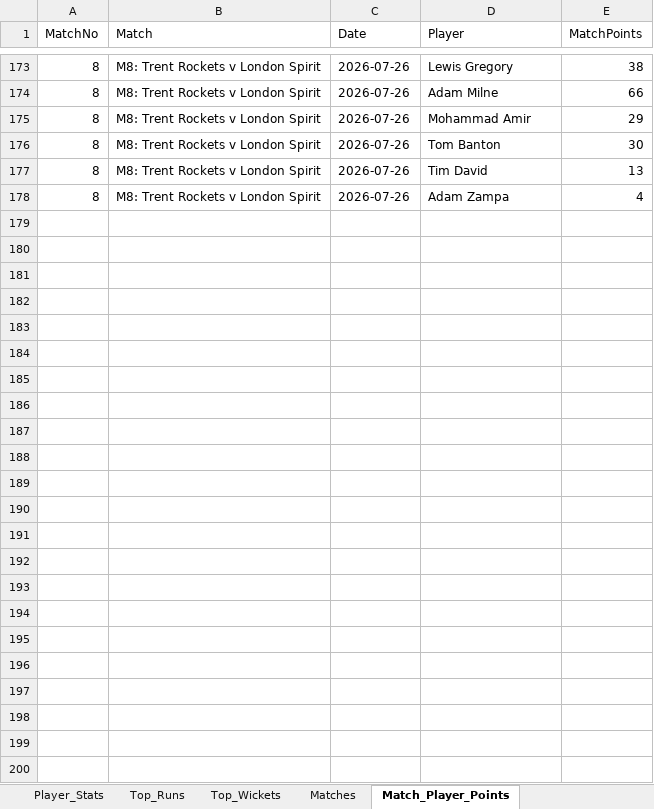
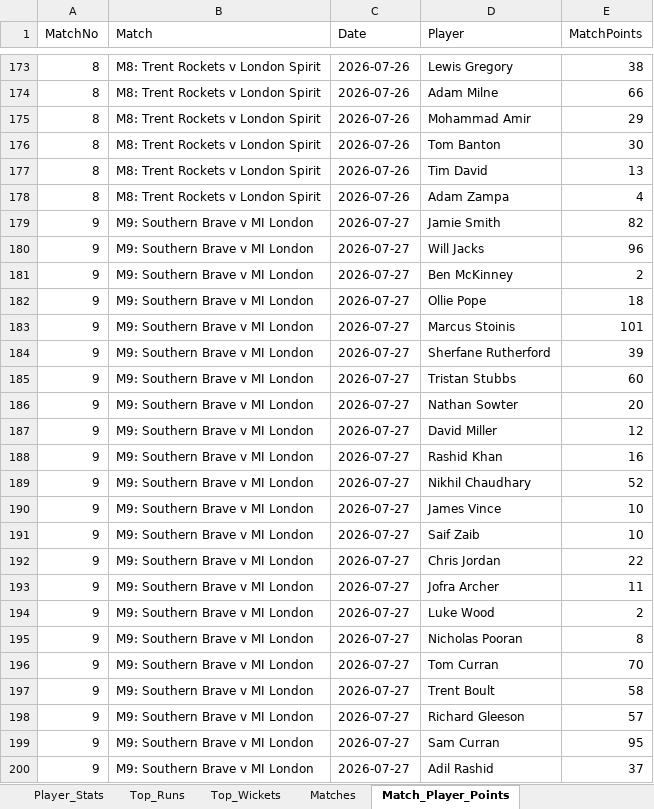
Before and after one commit to aaravmody/shroff-hundred-auction, an Excel workbook: hundred_player_stats.xlsx, sheet Match_Player_Points, drawn as a sheet; only a part is shown, gaps mark what is left out; values as stored, in another font and other column widths than the file's, no borders; the diff names each change by its address in the sheet, - before the commit and + after, or states it on an @@ line.

```diff
--- a/hundred_player_stats.xlsx (sheet Match_Player_Points)
+++ b/hundred_player_stats.xlsx (sheet Match_Player_Points)
+row 179: 9 | M9: Southern Brave v MI London | 2026-07-27 | Jamie Smith | 82
+row 180: 9 | M9: Southern Brave v MI London | 2026-07-27 | Will Jacks | 96
+row 181: 9 | M9: Southern Brave v MI London | 2026-07-27 | Ben McKinney | 2
+row 182: 9 | M9: Southern Brave v MI London | 2026-07-27 | Ollie Pope | 18
+row 183: 9 | M9: Southern Brave v MI London | 2026-07-27 | Marcus Stoinis | 101
+row 184: 9 | M9: Southern Brave v MI London | 2026-07-27 | Sherfane Rutherford | 39
+row 185: 9 | M9: Southern Brave v MI London | 2026-07-27 | Tristan Stubbs | 60
+row 186: 9 | M9: Southern Brave v MI London | 2026-07-27 | Nathan Sowter | 20
+row 187: 9 | M9: Southern Brave v MI London | 2026-07-27 | David Miller | 12
+row 188: 9 | M9: Southern Brave v MI London | 2026-07-27 | Rashid Khan | 16
+row 189: 9 | M9: Southern Brave v MI London | 2026-07-27 | Nikhil Chaudhary | 52
+row 190: 9 | M9: Southern Brave v MI London | 2026-07-27 | James Vince | 10
+row 191: 9 | M9: Southern Brave v MI London | 2026-07-27 | Saif Zaib | 10
+row 192: 9 | M9: Southern Brave v MI London | 2026-07-27 | Chris Jordan | 22
+row 193: 9 | M9: Southern Brave v MI London | 2026-07-27 | Jofra Archer | 11
+row 194: 9 | M9: Southern Brave v MI London | 2026-07-27 | Luke Wood | 2
+row 195: 9 | M9: Southern Brave v MI London | 2026-07-27 | Nicholas Pooran | 8
+row 196: 9 | M9: Southern Brave v MI London | 2026-07-27 | Tom Curran | 70
+row 197: 9 | M9: Southern Brave v MI London | 2026-07-27 | Trent Boult | 58
+row 198: 9 | M9: Southern Brave v MI London | 2026-07-27 | Richard Gleeson | 57
+row 199: 9 | M9: Southern Brave v MI London | 2026-07-27 | Sam Curran | 95
+row 200: 9 | M9: Southern Brave v MI London | 2026-07-27 | Adil Rashid | 37
```
Also changed, not shown: sheet Player_Stats, sheet Top_Runs, sheet Top_Wickets, sheet Matches, Hundred_Fantasy_Points.xlsx, 3 other files.
